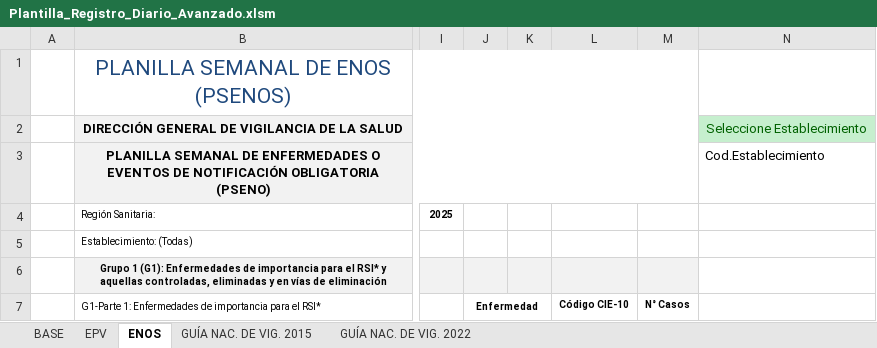
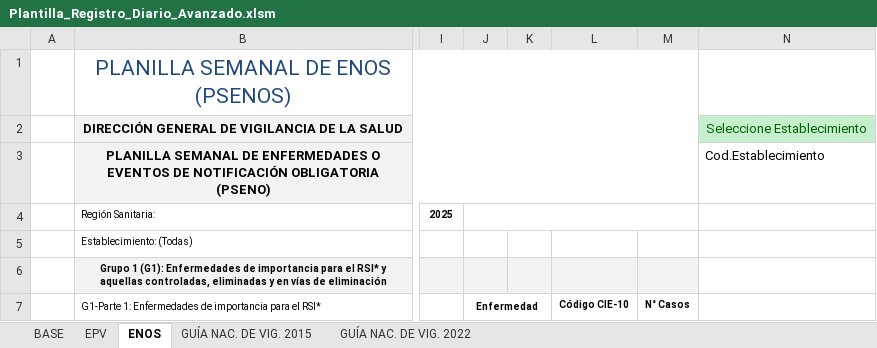
Before and after one commit to Elieser007/HIS-Downloader, an Excel workbook: Plantilla_Registro_Diario_Avanzado.xlsm, sheet ENOS, drawn as a sheet; only a part is shown, gaps mark what is left out; values as stored, in another font and other column widths than the file's, no borders; conditional formats and table styles not drawn; the diff names each change by its address in the sheet, - before the commit and + after, or states it on an @@ line.

Commit message:
updated planilla

```diff
--- a/Plantilla_Registro_Diario_Avanzado.xlsm (sheet ENOS)
+++ b/Plantilla_Registro_Diario_Avanzado.xlsm (sheet ENOS)
+J4:M4 merged
```
